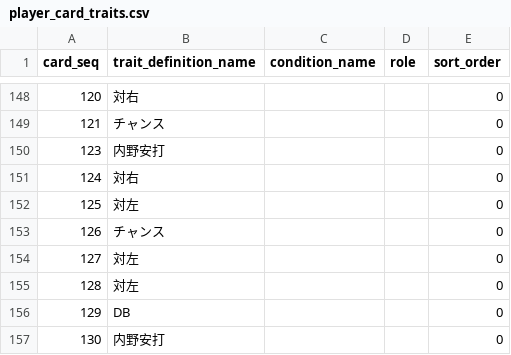
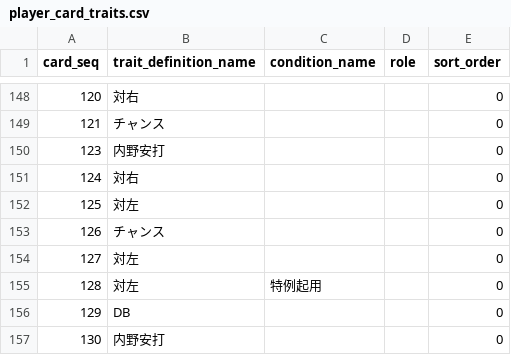
Before and after one commit to whiterochen73/thbigmatome, a CSV file: thbigmatome/db/import/player_card_traits.csv, drawn as a sheet; only a part is shown, gaps mark what is left out; the diff covers the shown part only.

```diff
--- a/thbigmatome/db/import/player_card_traits.csv
+++ b/thbigmatome/db/import/player_card_traits.csv
@@ -154,3 +154,3 @@ card_seq,trait_definition_name,condition_name,role,sort_order
 127,対左,,,0
-128,対左,,,0
+128,対左,特例起用,,0
 129,DB,,,0
```
Also changed, not shown: 6 edited cells elsewhere in this file, thbigmatome/db/import/player_card_defenses.csv, 6 other files.
